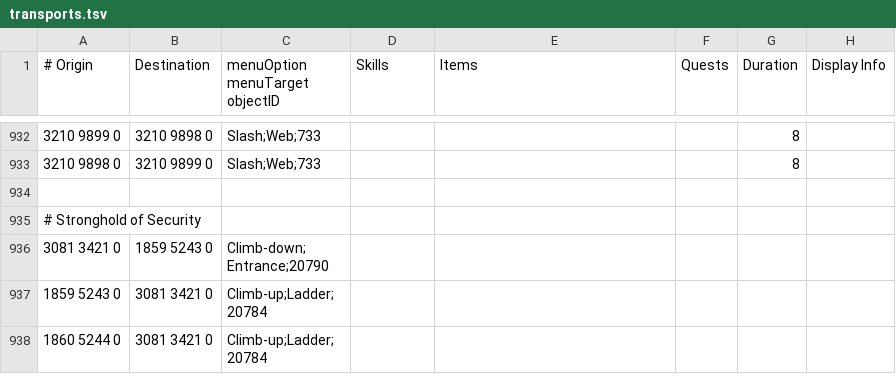
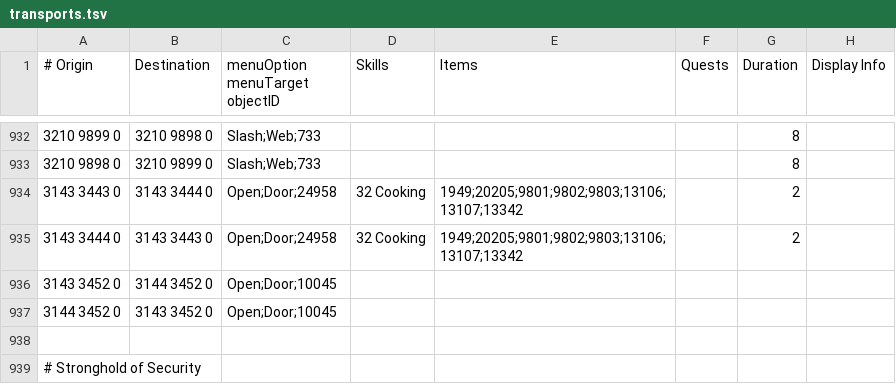
Before and after one commit to NewGenEng/Microbot, a TSV file: runelite-client/src/main/resources/net/runelite/client/plugins/microbot/shortestpath/transports.tsv, drawn as a sheet; only a part is shown, gaps mark what is left out; the shorter side is filled out with more unchanged rows; the diff names each change by its address in the sheet, - before the commit and + after, or states it on an @@ line.

Commit message:
fix: add doors inside of cooking guild

```diff
--- a/runelite-client/src/main/resources/net/runelite/client/plugins/microbot/shortestpath/transports.tsv
+++ b/runelite-client/src/main/resources/net/runelite/client/plugins/microbot/shortestpath/transports.tsv
+row 934: 3143 3443 0 | 3143 3444 0 | Open;Door;24958 | 32 Cooking | 1949;20205;9801;9802;9803;13106;13107;13342 |  | 2
+row 935: 3143 3444 0 | 3143 3443 0 | Open;Door;24958 | 32 Cooking | 1949;20205;9801;9802;9803;13106;13107;13342 |  | 2
+row 936: 3143 3452 0 | 3144 3452 0 | Open;Door;10045
+row 937: 3144 3452 0 | 3143 3452 0 | Open;Door;10045
```
